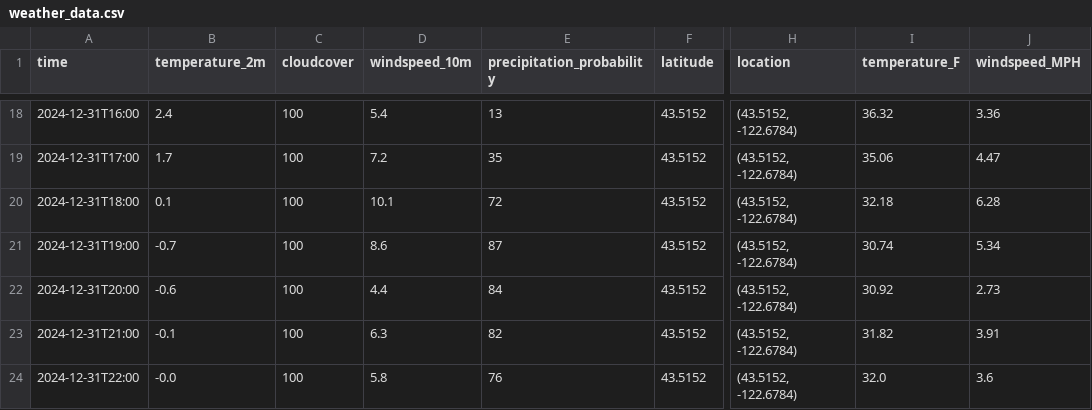
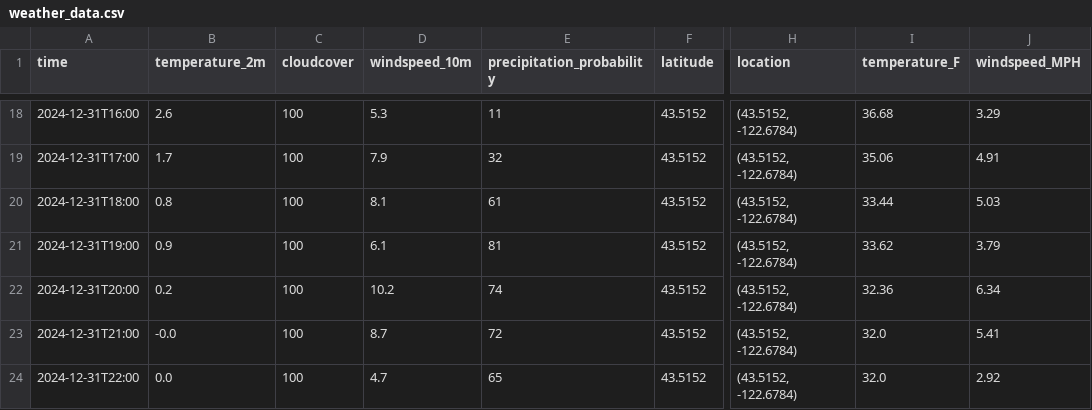
Before and after one commit to pinstripezebra/optirun, a CSV file: Data/weather_data.csv, drawn as a sheet; only a part is shown, gaps mark what is left out; the diff covers the shown part only; the diff names each change by its address in the sheet, - before the commit and + after, or states it on an @@ line.

```diff
--- a/Data/weather_data.csv
+++ b/Data/weather_data.csv
-B18 (temperature_2m): 2.4
+B18 (temperature_2m): 2.6
-D18 (windspeed_10m): 5.4
+D18 (windspeed_10m): 5.3
-E18 (precipitation_probability): 13
+E18 (precipitation_probability): 11
-I18 (temperature_F): 36.32
+I18 (temperature_F): 36.68
-J18 (windspeed_MPH): 3.36
+J18 (windspeed_MPH): 3.29
-D19 (windspeed_10m): 7.2
+D19 (windspeed_10m): 7.9
-E19 (precipitation_probability): 35
+E19 (precipitation_probability): 32
-J19 (windspeed_MPH): 4.47
+J19 (windspeed_MPH): 4.91
-B20 (temperature_2m): 0.1
+B20 (temperature_2m): 0.8
-D20 (windspeed_10m): 10.1
+D20 (windspeed_10m): 8.1
-E20 (precipitation_probability): 72
+E20 (precipitation_probability): 61
-I20 (temperature_F): 32.18
+I20 (temperature_F): 33.44
-J20 (windspeed_MPH): 6.28
+J20 (windspeed_MPH): 5.03
-B21 (temperature_2m): -0.7
+B21 (temperature_2m): 0.9
-D21 (windspeed_10m): 8.6
+D21 (windspeed_10m): 6.1
-E21 (precipitation_probability): 87
+E21 (precipitation_probability): 81
-I21 (temperature_F): 30.74
+I21 (temperature_F): 33.62
-J21 (windspeed_MPH): 5.34
+J21 (windspeed_MPH): 3.79
-B22 (temperature_2m): -0.6
+B22 (temperature_2m): 0.2
-D22 (windspeed_10m): 4.4
+D22 (windspeed_10m): 10.2
-E22 (precipitation_probability): 84
+E22 (precipitation_probability): 74
-I22 (temperature_F): 30.92
+I22 (temperature_F): 32.36
-J22 (windspeed_MPH): 2.73
+J22 (windspeed_MPH): 6.34
-B23 (temperature_2m): -0.1
+B23 (temperature_2m): -0.0
-D23 (windspeed_10m): 6.3
+D23 (windspeed_10m): 8.7
-E23 (precipitation_probability): 82
+E23 (precipitation_probability): 72
-I23 (temperature_F): 31.82
+I23 (temperature_F): 32.0
-J23 (windspeed_MPH): 3.91
+J23 (windspeed_MPH): 5.41
-B24 (temperature_2m): -0.0
+B24 (temperature_2m): 0.0
-D24 (windspeed_10m): 5.8
+D24 (windspeed_10m): 4.7
-E24 (precipitation_probability): 76
+E24 (precipitation_probability): 65
-J24 (windspeed_MPH): 3.6
+J24 (windspeed_MPH): 2.92
```
Also changed, not shown: 71 edited cells elsewhere in this file, 2 other files.
